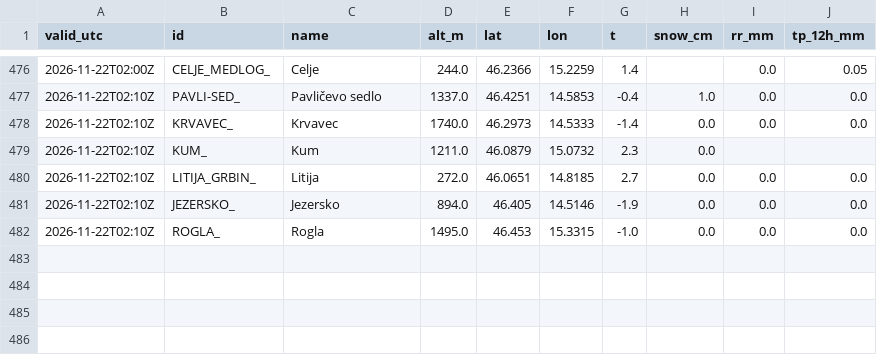
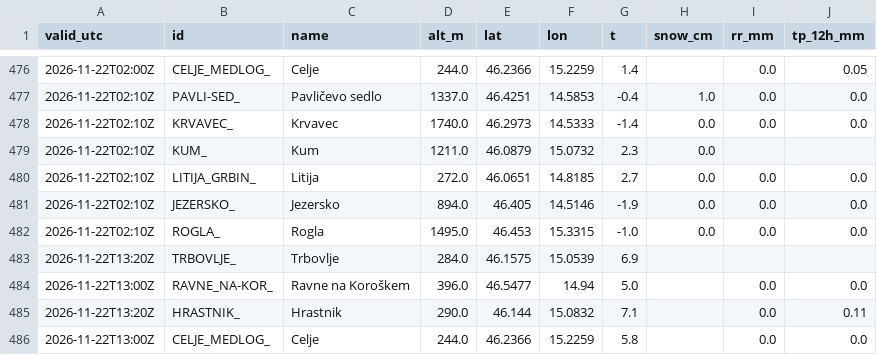
Before and after one commit to ibanezar/weather-station, a CSV file: data/arso-snow-live.csv, drawn as a sheet; only a part is shown, gaps mark what is left out; the diff names each change by its address in the sheet, - before the commit and + after, or states it on an @@ line.

Commit message:
data: ARSO sneg v živo 2026-11-22T13:28Z [skip ci]

```diff
--- a/data/arso-snow-live.csv
+++ b/data/arso-snow-live.csv
+row 483: 2026-11-22T13:20Z | TRBOVLJE_ | Trbovlje | 284.0 | 46.1575 | 15.0539 | 6.9
+row 484: 2026-11-22T13:00Z | RAVNE_NA-KOR_ | Ravne na Koroškem | 396.0 | 46.5477 | 14.94 | 5.0 |  | 0.0 | 0.0
+row 485: 2026-11-22T13:20Z | HRASTNIK_ | Hrastnik | 290.0 | 46.144 | 15.0832 | 7.1 |  | 0.0 | 0.11
+row 486: 2026-11-22T13:00Z | CELJE_MEDLOG_ | Celje | 244.0 | 46.2366 | 15.2259 | 5.8 |  | 0.0 | 0.0
```
